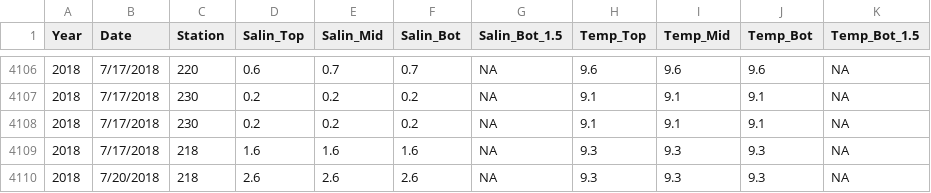
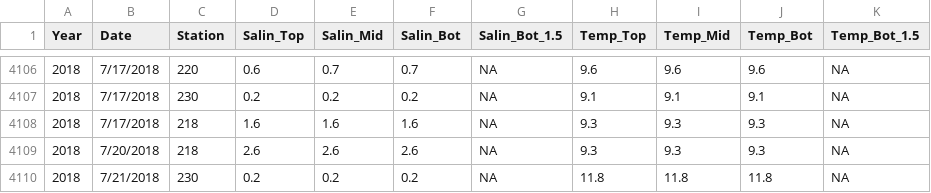
Before and after one commit to justinpriest/Fish692-DataWranglingSeminar, a CSV file: tempsalin2001-2018.csv, drawn as a sheet; only a part is shown, gaps mark what is left out; the shorter side is filled out with more unchanged rows; the diff names each change by its address in the sheet, - before the commit and + after, or states it on an @@ line.

Commit message:
Fixed duplicated 2018 temp data from 7/17

```diff
--- a/tempsalin2001-2018.csv
+++ b/tempsalin2001-2018.csv
-row 4108: 2018 | 7/17/2018 | 230 | 0.2 | 0.2 | 0.2 | NA | 9.1 | 9.1 | 9.1 | NA
```
Also changed, not shown: 1 other file.
